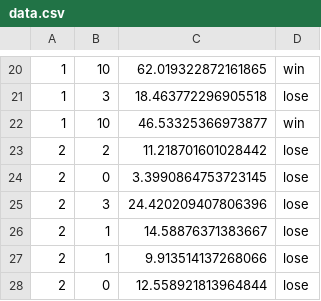
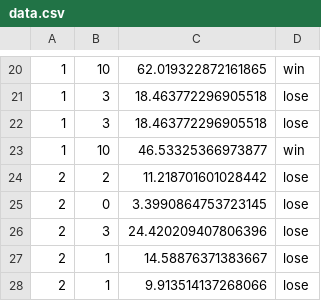
Before and after one commit to Lir0sis/Tanks, a CSV file: Lab5/data.csv, drawn as a sheet; only a part is shown, gaps mark what is left out; the shorter side is filled out with more unchanged rows; the diff names each change by its address in the sheet, - before the commit and + after, or states it on an @@ line.

```diff
--- a/Lab5/data.csv
+++ b/Lab5/data.csv
+row 22: 1 | 3 | 18.463772296905518 | lose
```
Also changed, not shown: 20 other files.
